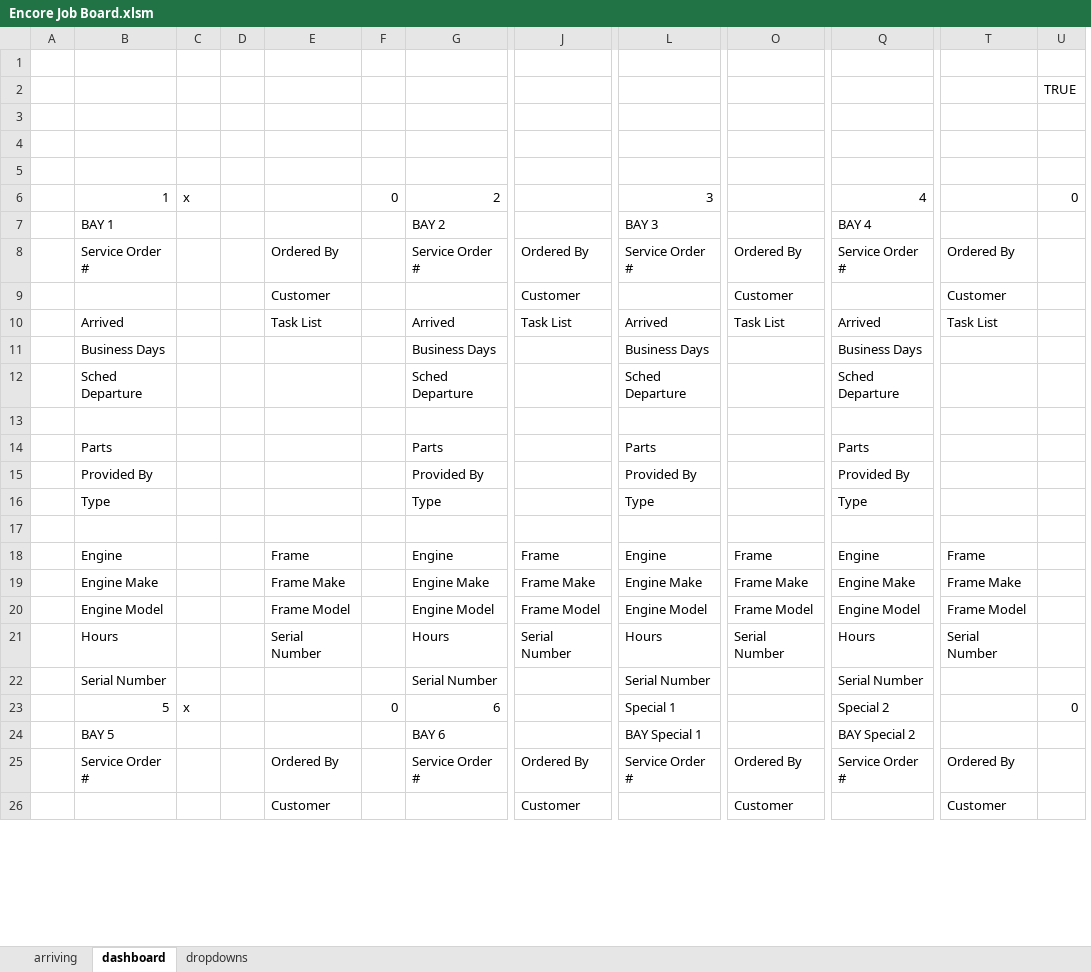
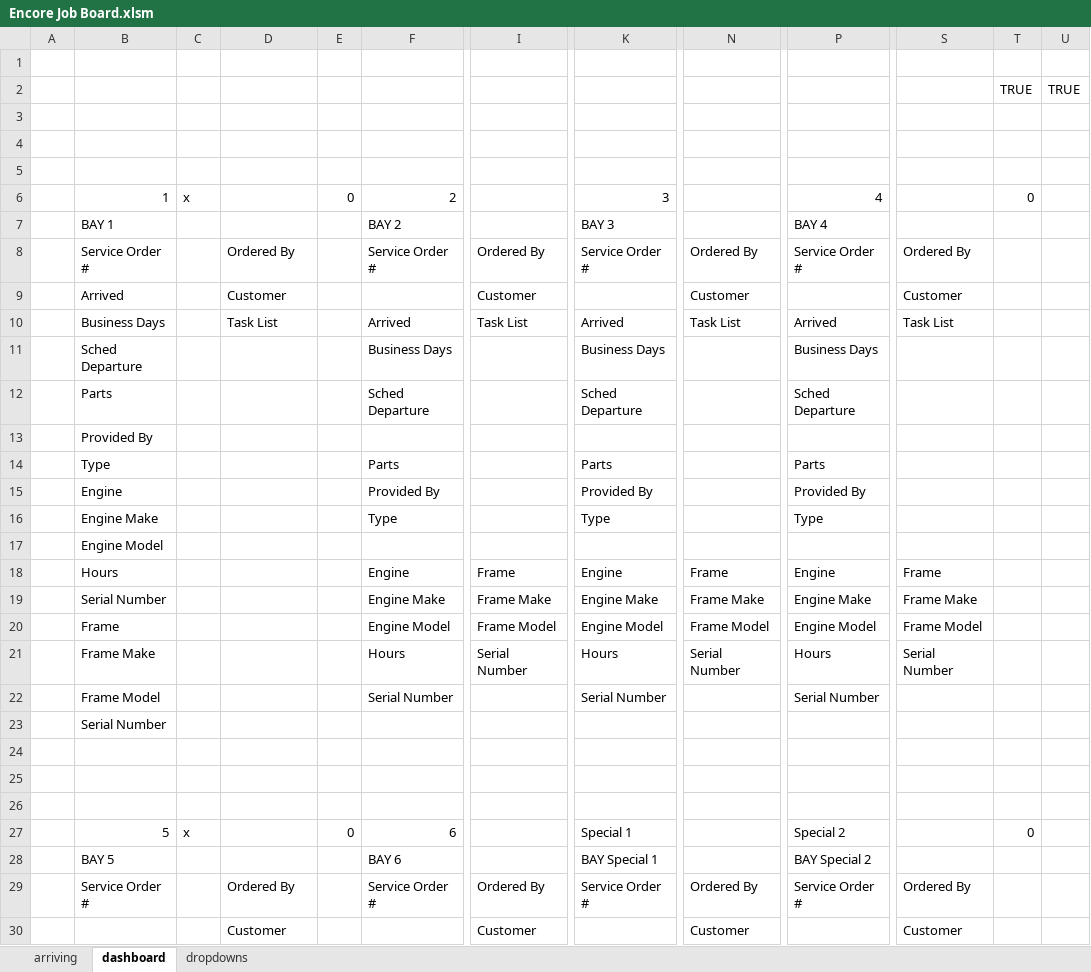
Before and after one commit to Chris-Barnard/encore-excel, an Excel workbook: Dashboard/Encore Job Board.xlsm, sheet dashboard, drawn as a sheet; only a part is shown, gaps mark what is left out; values as stored, in another font and other column widths than the file's, no cell formats; charts and pictures and conditional formats not drawn; removed rows and columns are numbered as before the commit, all else as after; rows hold the shown columns only; the diff covers the shown part only; the diff names each change by its address in the sheet, - before the commit and + after, or states it on an @@ line.

Commit message:
Begin expanding Job board Tasks
- Design new layout into Bay 1
- adjust Clear Button Click ranges for Bay 1
- add new task comboBoxes and checkBoxes to Bay 1

```diff
--- a/Dashboard/Encore Job Board.xlsm (sheet dashboard)
+++ b/Dashboard/Encore Job Board.xlsm (sheet dashboard)
-column D, empty
+column T, rows 2-6: TRUE |  |  |  | 0; row 27: 0
-U6: 0
+U6: (empty)
-B9: (empty)
+B9: Arrived
-B10: Arrived
+B10: Business Days
-B11: Business Days
+B11: Sched Departure
-B12: Sched Departure
+B12: Parts
+row 13:  | Provided By
+row 14:  | Type |  |  |  | Parts |  | Parts |  | Parts
+row 15:  | Engine |  |  |  | Provided By |  | Provided By |  | Provided By
+row 16:  | Engine Make |  |  |  | Type |  | Type |  | Type
+row 17:  | Engine Model
+row 18:  | Hours |  |  |  | Engine | Frame | Engine | Frame | Engine | Frame
+row 19:  | Serial Number |  |  |  | Engine Make | Frame Make | Engine Make | Frame Make | Engine Make | Frame Make
+row 20:  | Frame |  |  |  | Engine Model | Frame Model | Engine Model | Frame Model | Engine Model | Frame Model
+row 21:  | Frame Make |  |  |  | Hours | Serial Number | Hours | Serial Number | Hours | Serial Number
+row 22:  | Frame Model |  |  |  | Serial Number |  | Serial Number |  | Serial Number
+row 23:  | Serial Number
-row 14:  | Parts |  |  |  |  | Parts |  | Parts |  | Parts
-row 15:  | Provided By |  |  |  |  | Provided By |  | Provided By |  | Provided By
-row 16:  | Type |  |  |  |  | Type |  | Type |  | Type
-row 26:  | Engine |  |  | Frame |  | Engine | Frame | Engine | Frame | Engine | Frame
+row 26: (empty)
-row 19:  | Engine Make |  |  | Frame Make |  | Engine Make | Frame Make | Engine Make | Frame Make | Engine Make | Frame Make
-row 20:  | Engine Model |  |  | Frame Model |  | Engine Model | Frame Model | Engine Model | Frame Model | Engine Model | Frame Model
-row 21:  | Hours |  |  | Serial Number |  | Hours | Serial Number | Hours | Serial Number | Hours | Serial Number
-row 22:  | Serial Number |  |  |  |  | Serial Number |  | Serial Number |  | Serial Number
-U27: 0
+U27: (empty)
```
Also changed, not shown: 19 added rows elsewhere in this sheet, sheet dropdowns, cell formats, formulas that keep their value, charts or pictures.
